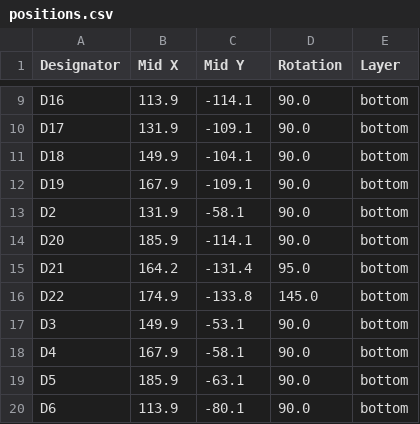
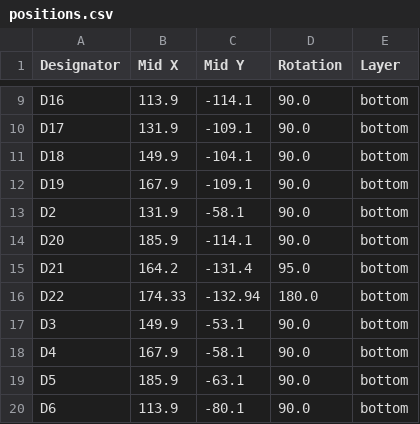
Before and after one commit to AmazingSpanoMan/Gremlin_Gamepad, a CSV file: Gremlin_v3/KiCad/Gremlin_v3/production/positions.csv, drawn as a sheet; only a part is shown, gaps mark what is left out.

```diff
--- a/Gremlin_v3/KiCad/Gremlin_v3/production/positions.csv
+++ b/Gremlin_v3/KiCad/Gremlin_v3/production/positions.csv
@@ -15,3 +15,3 @@ D20,185.9,-114.1,90.0,bottom
 D21,164.2,-131.4,95.0,bottom
-D22,174.9,-133.8,145.0,bottom
+D22,174.33,-132.94,180.0,bottom
 D3,149.9,-53.1,90.0,bottom
```
Also changed, not shown: 33 other files.
